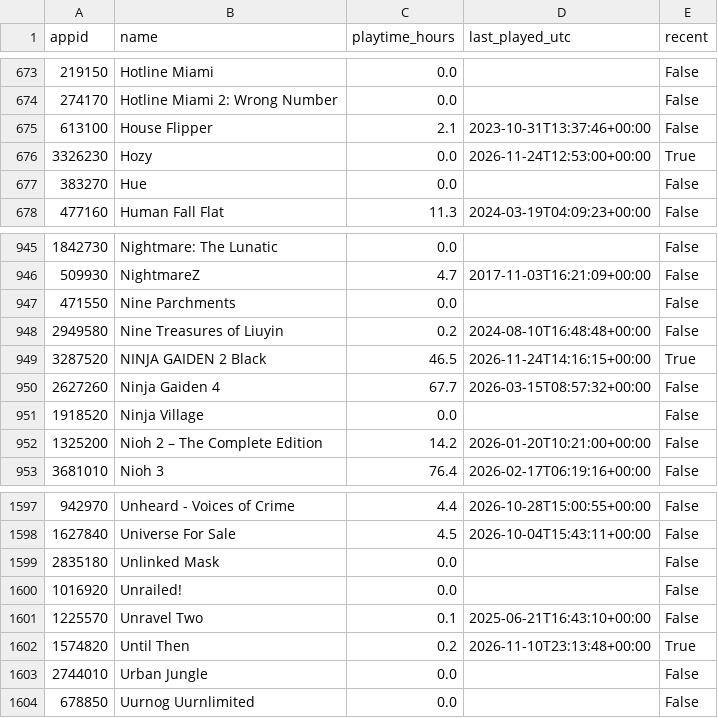
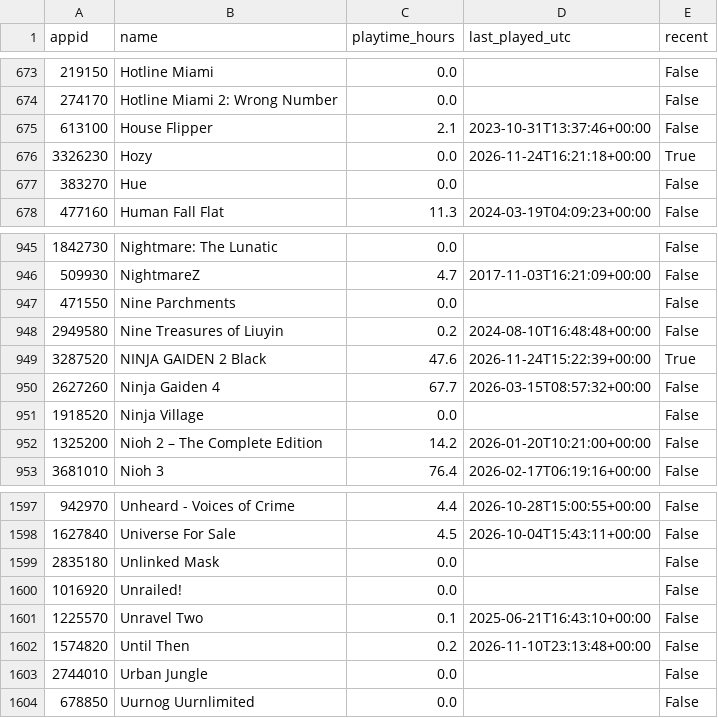
Before and after one commit to loiey8848-blip/steam-data, a CSV file: data/library.csv, drawn as a sheet; only a part is shown, gaps mark what is left out.

Commit message:
Update Steam library, wishlist and achievements

```diff
--- a/data/library.csv
+++ b/data/library.csv
@@ -675,3 +675,3 @@
 613100,House Flipper,2.1,2023-10-31T13:37:46+00:00,False
-3326230,Hozy,0.0,2026-11-24T12:53:00+00:00,True
+3326230,Hozy,0.0,2026-11-24T16:21:18+00:00,True
 383270,Hue,0.0,,False
@@ -948,3 +948,3 @@
 2949580,Nine Treasures of Liuyin,0.2,2024-08-10T16:48:48+00:00,False
-3287520,NINJA GAIDEN 2 Black,46.5,2026-11-24T14:16:15+00:00,True
+3287520,NINJA GAIDEN 2 Black,47.6,2026-11-24T15:22:39+00:00,True
 2627260,Ninja Gaiden 4,67.7,2026-03-15T08:57:32+00:00,False
@@ -1601,3 +1601,3 @@
 1225570,Unravel Two,0.1,2025-06-21T16:43:10+00:00,False
-1574820,Until Then,0.2,2026-11-10T23:13:48+00:00,True
+1574820,Until Then,0.2,2026-11-10T23:13:48+00:00,False
 2744010,Urban Jungle,0.0,,False
```
Also changed, not shown: data/achievement-summary.csv, 33 other files.
